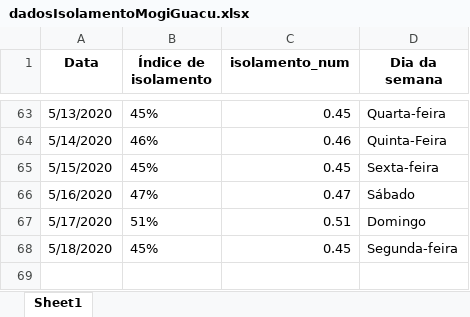
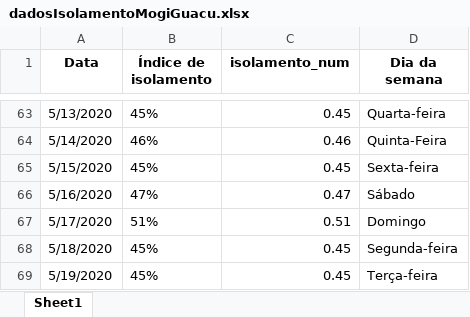
Before and after one commit to Zamariolo/MogiOpenData, an Excel workbook: Dados/dadosIsolamentoMogiGuacu.xlsx, sheet Sheet1, drawn as a sheet; only a part is shown, gaps mark what is left out; values as stored, in another font and other column widths than the file's, no borders; the diff names each change by its address in the sheet, - before the commit and + after, or states it on an @@ line.

```diff
--- a/Dados/dadosIsolamentoMogiGuacu.xlsx (sheet Sheet1)
+++ b/Dados/dadosIsolamentoMogiGuacu.xlsx (sheet Sheet1)
+row 69: 5/19/2020 | 45% | 0.45 | Terça-feira
```
Also changed, not shown: Dados/dadosCasosCOVIDMogiGuacu.xlsx, 7 other files.
